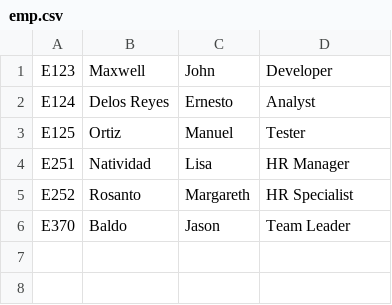
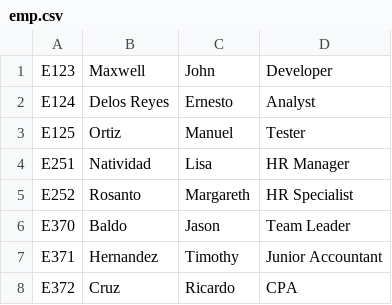
Before and after one commit to VinceSevilla/Lab_Assign5, a CSV file: emp.csv, drawn as a sheet; the diff names each change by its address in the sheet, - before the commit and + after, or states it on an @@ line.

```diff
--- a/emp.csv
+++ b/emp.csv
+row 7: E371 | Hernandez | Timothy | Junior Accountant
+row 8: E372 | Cruz | Ricardo | CPA
```
Also changed, not shown: 5 other files.
